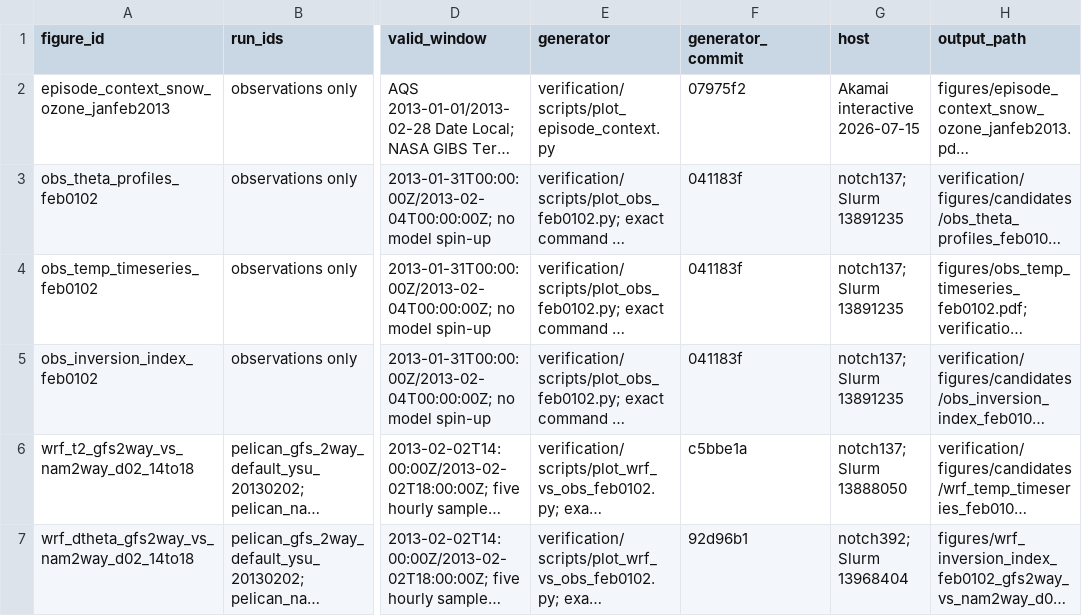
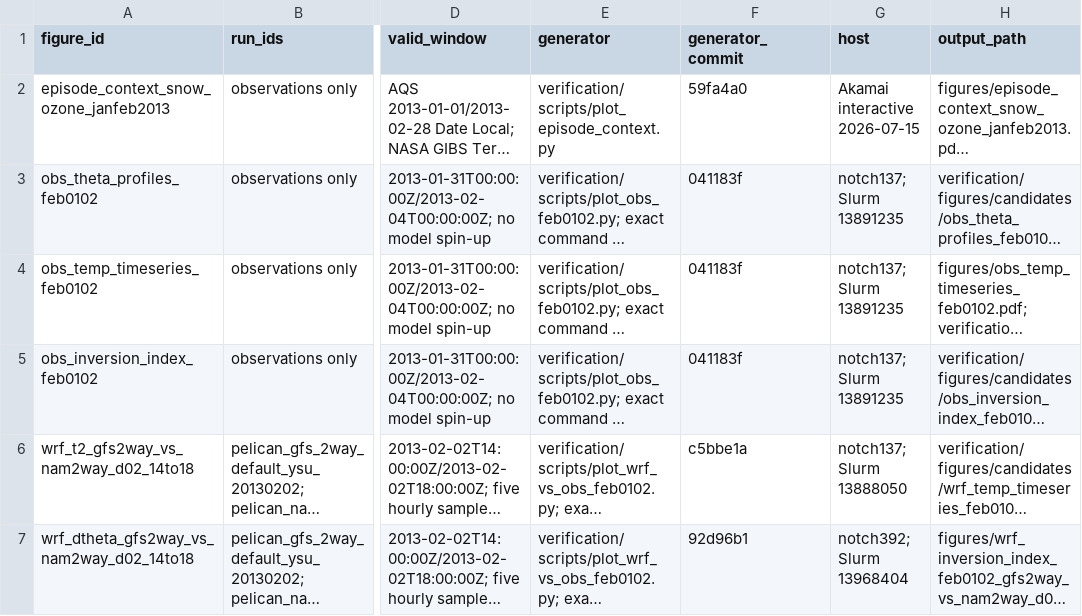
Before and after one commit to Bingham-Research-Center/latex-jrl-mjd-mdpiair-2026, a CSV file: verification/figures/manifest.csv, drawn as a sheet; only a part is shown, gaps mark what is left out; long unchanged cells end in …; the diff names each change by its address in the sheet, - before the commit and + after, or states it on an @@ line.

```diff
--- a/verification/figures/manifest.csv
+++ b/verification/figures/manifest.csv
-F2 (generator_commit): 07975f2
+F2 (generator_commit): 59fa4a0
```
Also changed, not shown: verification/data/manifest.csv, 17 other files.
